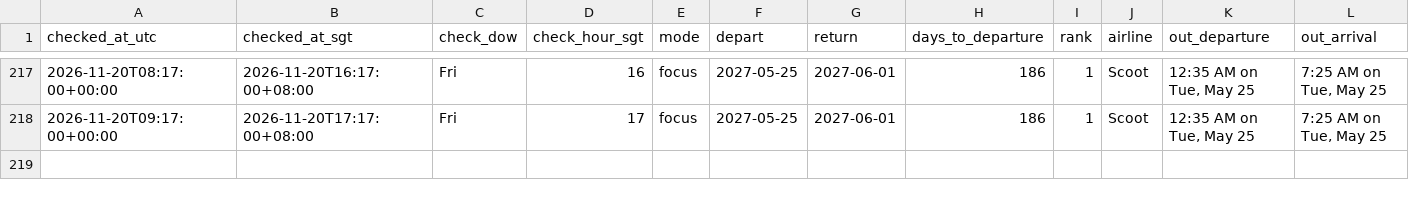
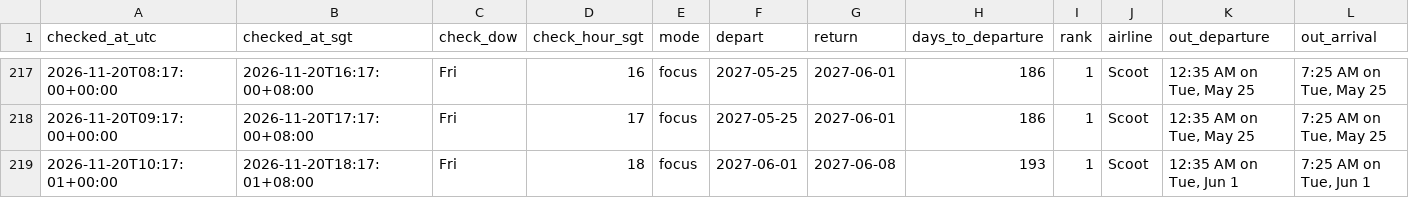
Before and after one commit to weitanjun123/ducktrader-flight-bot, a CSV file: data/prices.csv, drawn as a sheet; only a part is shown, gaps mark what is left out; rows hold the shown columns only; the diff names each change by its address in the sheet, - before the commit and + after, or states it on an @@ line.

```diff
--- a/data/prices.csv
+++ b/data/prices.csv
+row 219: 2026-11-20T10:17:01+00:00 | 2026-11-20T18:17:01+08:00 | Fri | 18 | focus | 2027-06-01 | 2027-06-08 | 193 | 1 | Scoot | 12:35 AM on Tue, Jun 1 | 7:25 AM on Tue, Jun 1
```
Also changed, not shown: 2 other files.
